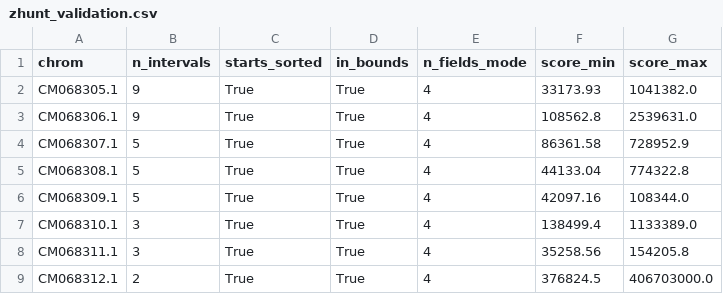
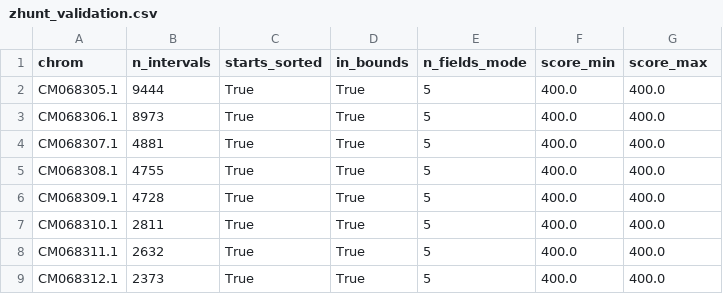
Before and after one commit to Tor250/bioinf_project, a CSV file: results/mekongi/zhunt_validation.csv, drawn as a sheet.

```diff
--- a/results/mekongi/zhunt_validation.csv
+++ b/results/mekongi/zhunt_validation.csv
@@ -1,9 +1,9 @@
 chrom,n_intervals,starts_sorted,in_bounds,n_fields_mode,score_min,score_max
-CM068305.1,9,True,True,4,33173.93,1041382.0
-CM068306.1,9,True,True,4,108562.8,2539631.0
-CM068307.1,5,True,True,4,86361.58,728952.9
-CM068308.1,5,True,True,4,44133.04,774322.8
-CM068309.1,5,True,True,4,42097.16,108344.0
-CM068310.1,3,True,True,4,138499.4,1133389.0
-CM068311.1,3,True,True,4,35258.56,154205.8
-CM068312.1,2,True,True,4,376824.5,406703000.0
+CM068305.1,9444,True,True,5,400.0,400.0
+CM068306.1,8973,True,True,5,400.0,400.0
+CM068307.1,4881,True,True,5,400.0,400.0
+CM068308.1,4755,True,True,5,400.0,400.0
+CM068309.1,4728,True,True,5,400.0,400.0
+CM068310.1,2811,True,True,5,400.0,400.0
+CM068311.1,2632,True,True,5,400.0,400.0
+CM068312.1,2373,True,True,5,400.0,400.0
```
Also changed, not shown: results/mekongi/comparison_by_chromosome.csv, results/mekongi/comparison_summary.csv, 15 other files.
